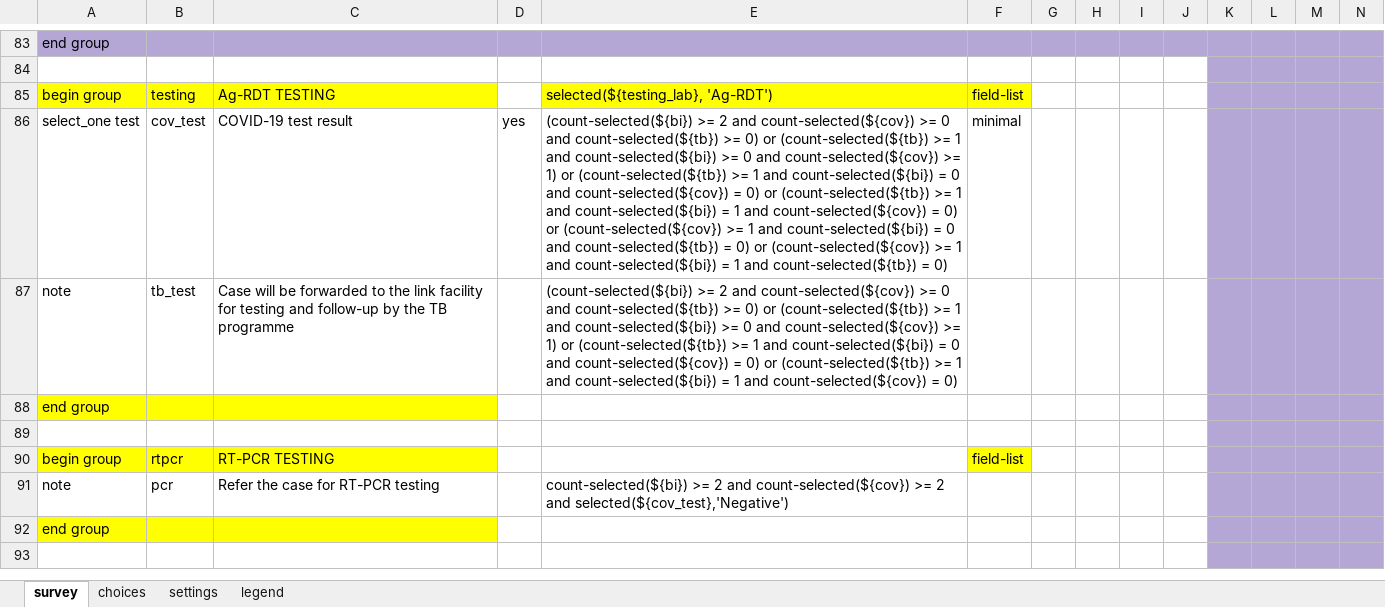
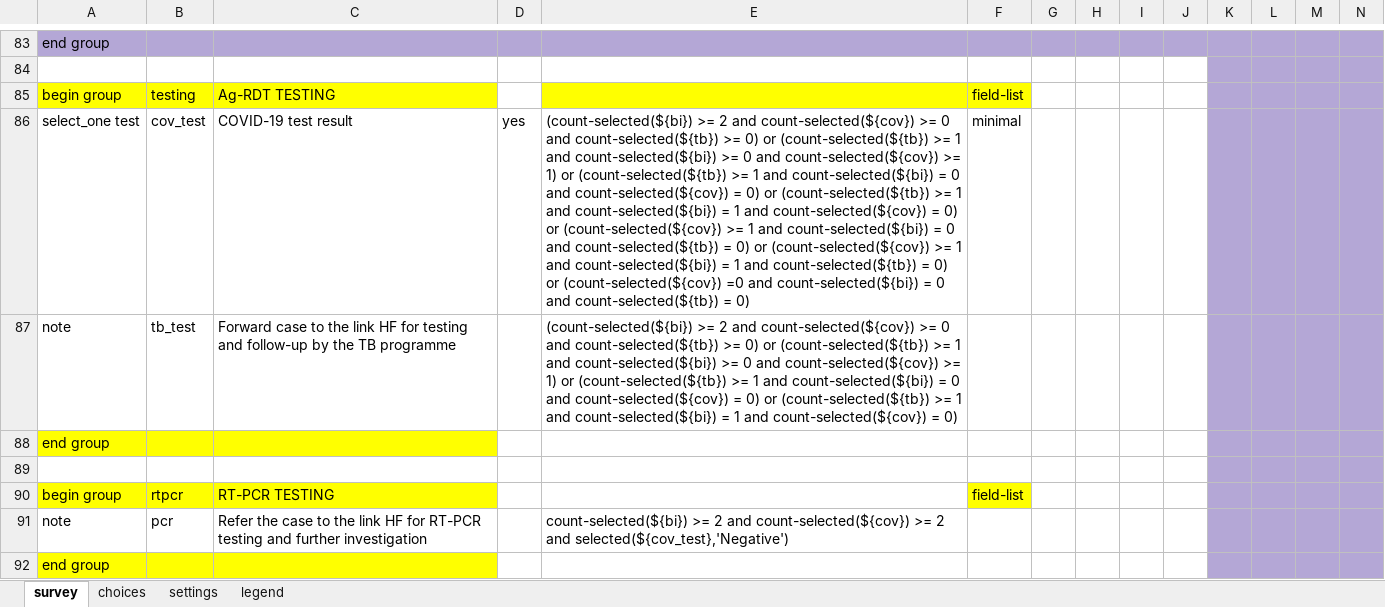
Before and after one commit to oyierp/community-testing-config-test, an Excel workbook: forms/app/case_investigation.xlsx, sheet survey, drawn as a sheet; only a part is shown, gaps mark what is left out; the shorter side is filled out with more unchanged rows; values as stored, in another font and other column widths than the file's, no borders; conditional formats not drawn; rows hold the shown columns only; the diff covers the shown part only; the diff names each change by its address in the sheet, - before the commit and + after, or states it on an @@ line.

```diff
--- a/forms/app/case_investigation.xlsx (sheet survey)
+++ b/forms/app/case_investigation.xlsx (sheet survey)
-E85: selected(${testing_lab}, 'Ag-RDT')
+E85: (empty)
-E86: …= 0)
+E86: …= 0) or (count-selected(${cov}) =0 and count-selected(${bi}) = 0 and count-selected(${tb}) = 0)
-C87: Case will be forwarded to the link facility for testing…
+C87: Forward case to the link HF for testing…
-C91: …the case for RT-PCR testing
+C91: …the case to the link HF for RT-PCR testing and further investigation
+row 92: end group
```
Also changed, not shown: 3 added rows, 1 removed row and 5 edited cells elsewhere in this sheet, sheet choices, sheet settings.
